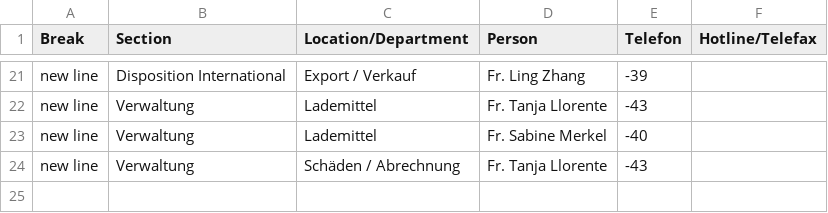
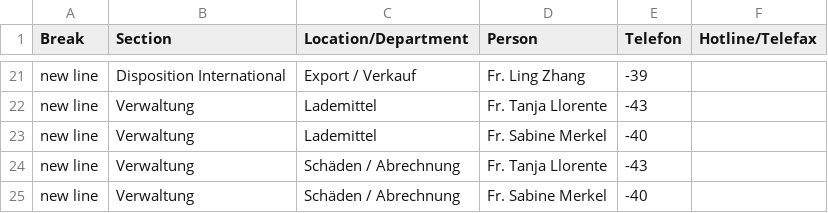
Before and after one commit to chavdarovae/gss-website, a CSV file: src/assets/files/locations/Personal DE.xlsx - FRA.csv, drawn as a sheet; only a part is shown, gaps mark what is left out.

Commit message:
Update FRA.csv

```diff
--- a/src/assets/files/locations/Personal DE.xlsx - FRA.csv
+++ b/src/assets/files/locations/Personal DE.xlsx - FRA.csv
@@ -24 +24,2 @@ new line,Verwaltung,Lademittel,Fr. Sabine Merkel ,-40,
 new line,Verwaltung,Schäden / Abrechnung,Fr. Tanja Llorente ,-43,
+new line,Verwaltung,Schäden / Abrechnung,Fr. Sabine Merkel ,-40,
```
